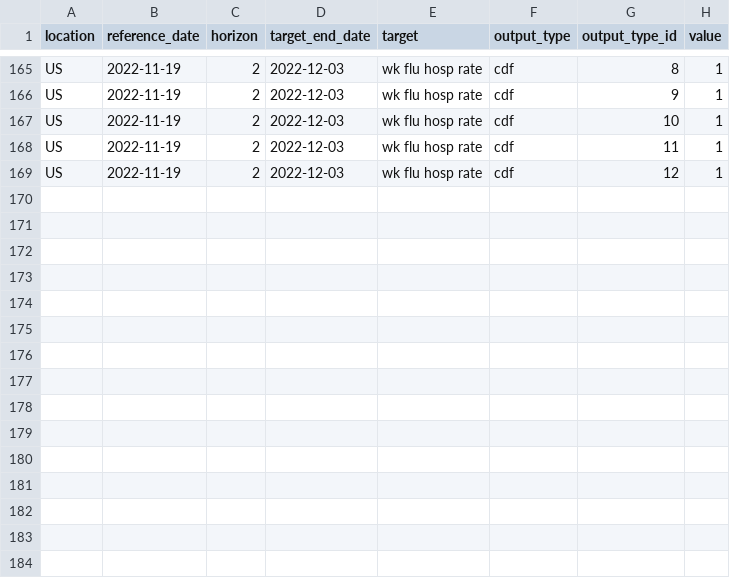
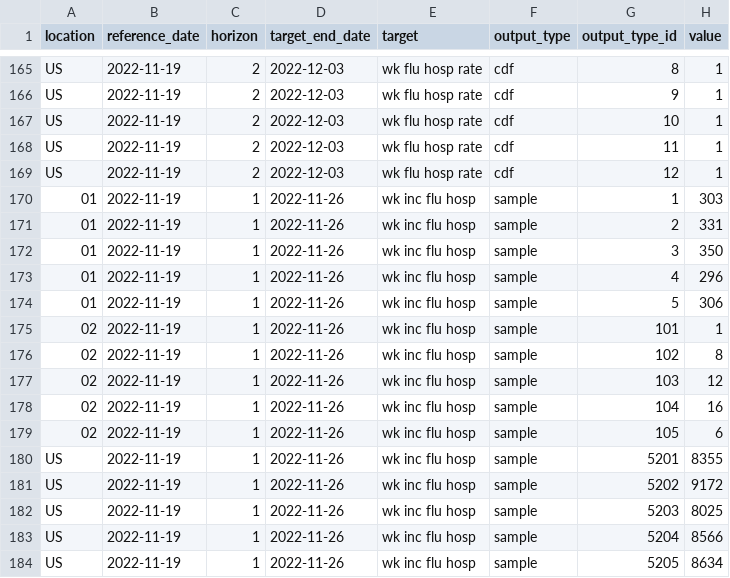
Before and after one commit to hubverse-org/hubUtils, a CSV file: inst/testhubs/v5/target_dir/model-output/Flusight-baseline/2022-11-19-Flusight-baseline.csv, drawn as a sheet; only a part is shown, gaps mark what is left out; the diff names each change by its address in the sheet, - before the commit and + after, or states it on an @@ line.

```diff
--- a/inst/testhubs/v5/target_dir/model-output/Flusight-baseline/2022-11-19-Flusight-baseline.csv
+++ b/inst/testhubs/v5/target_dir/model-output/Flusight-baseline/2022-11-19-Flusight-baseline.csv
+row 170: 01 | 2022-11-19 | 1 | 2022-11-26 | wk inc flu hosp | sample | 1 | 303
+row 171: 01 | 2022-11-19 | 1 | 2022-11-26 | wk inc flu hosp | sample | 2 | 331
+row 172: 01 | 2022-11-19 | 1 | 2022-11-26 | wk inc flu hosp | sample | 3 | 350
+row 173: 01 | 2022-11-19 | 1 | 2022-11-26 | wk inc flu hosp | sample | 4 | 296
+row 174: 01 | 2022-11-19 | 1 | 2022-11-26 | wk inc flu hosp | sample | 5 | 306
+row 175: 02 | 2022-11-19 | 1 | 2022-11-26 | wk inc flu hosp | sample | 101 | 1
+row 176: 02 | 2022-11-19 | 1 | 2022-11-26 | wk inc flu hosp | sample | 102 | 8
+row 177: 02 | 2022-11-19 | 1 | 2022-11-26 | wk inc flu hosp | sample | 103 | 12
+row 178: 02 | 2022-11-19 | 1 | 2022-11-26 | wk inc flu hosp | sample | 104 | 16
+row 179: 02 | 2022-11-19 | 1 | 2022-11-26 | wk inc flu hosp | sample | 105 | 6
+row 180: US | 2022-11-19 | 1 | 2022-11-26 | wk inc flu hosp | sample | 5201 | 8355
+row 181: US | 2022-11-19 | 1 | 2022-11-26 | wk inc flu hosp | sample | 5202 | 9172
+row 182: US | 2022-11-19 | 1 | 2022-11-26 | wk inc flu hosp | sample | 5203 | 8025
+row 183: US | 2022-11-19 | 1 | 2022-11-26 | wk inc flu hosp | sample | 5204 | 8566
+row 184: US | 2022-11-19 | 1 | 2022-11-26 | wk inc flu hosp | sample | 5205 | 8634
```
Also changed, not shown: inst/testhubs/v5/target_dir/model-output/MOBS-GLEAM_FLUH/2022-11-19-MOBS-GLEAM_FLUH.csv, inst/testhubs/v5/target_dir/model-output/PSI-DICE/2022-11-19-PSI-DICE.csv, 10 other files.
